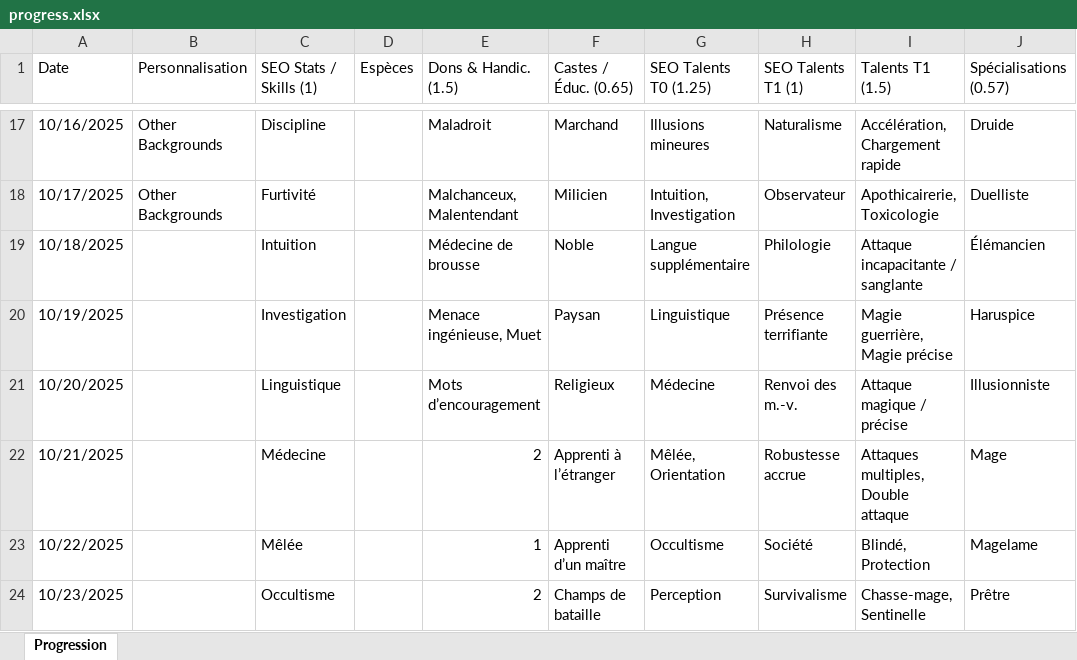
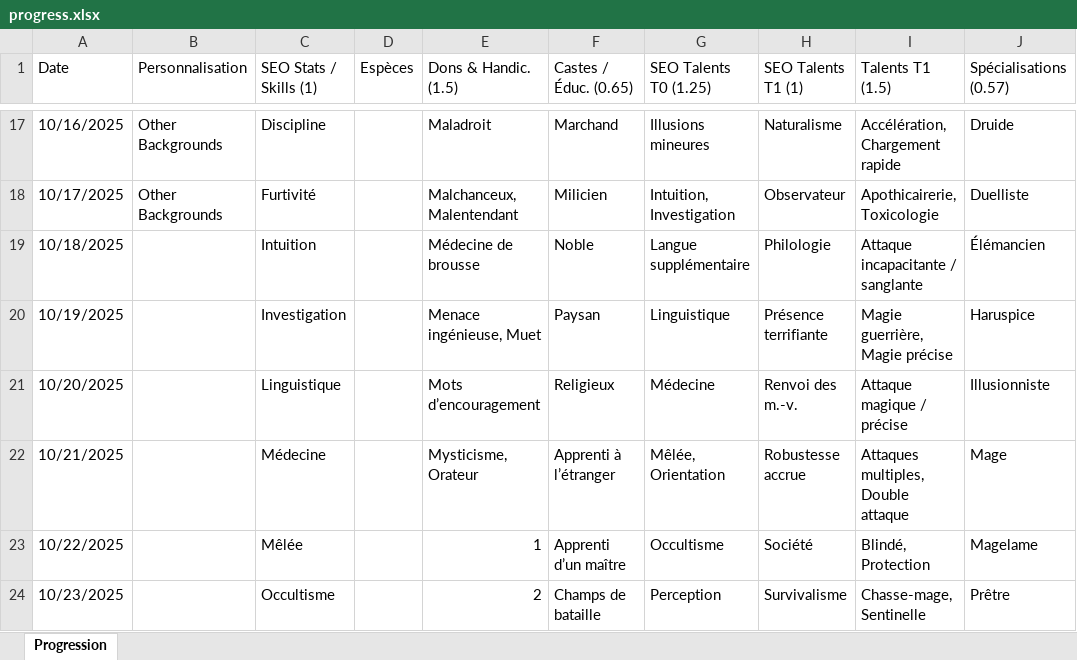
Before and after one commit to SkillCraftRPG/www, an Excel workbook: progress.xlsx, sheet Progression, drawn as a sheet; only a part is shown, gaps mark what is left out; values as stored, in another font and other column widths than the file's, no cell formats; the diff names each change by its address in the sheet, - before the commit and + after, or states it on an @@ line.

```diff
--- a/progress.xlsx (sheet Progression)
+++ b/progress.xlsx (sheet Progression)
-E22 (Dons & Handic. (1.5)): 2
+E22 (Dons & Handic. (1.5)): Mysticisme, Orateur
```
Also changed, not shown: cell formats, 8 other files.
